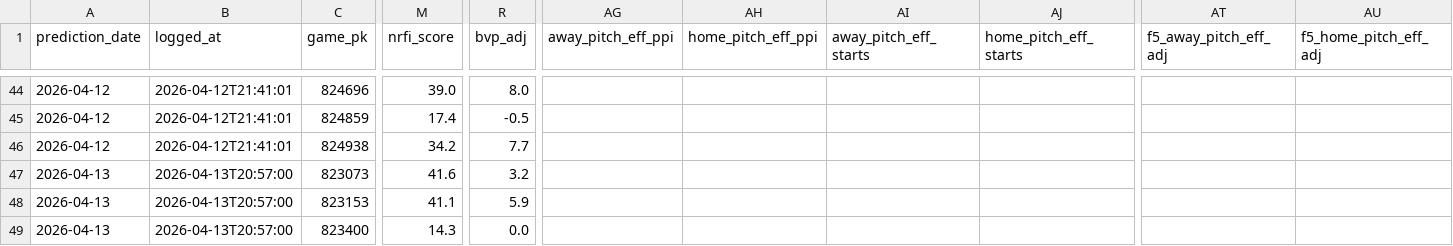
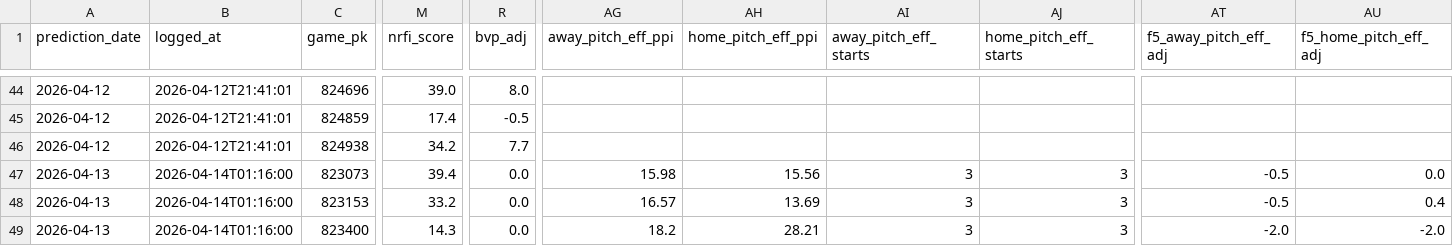
Before and after one commit to EvanOssege/NRFI, a CSV file: output/predictions.csv, drawn as a sheet; only a part is shown, gaps mark what is left out; the diff covers the shown part only; the diff names each change by its address in the sheet, - before the commit and + after, or states it on an @@ line.

```diff
--- a/output/predictions.csv
+++ b/output/predictions.csv
-B47:B49 (logged_at): 2026-04-13T20:57:00
+B47:B49 (logged_at): 2026-04-14T01:16:00
-M47 (nrfi_score): 41.6
+M47 (nrfi_score): 39.4
-R47 (bvp_adj): 3.2
+R47 (bvp_adj): 0.0
-AG47 (away_pitch_eff_ppi): (empty)
+AG47 (away_pitch_eff_ppi): 15.98
-AH47 (home_pitch_eff_ppi): (empty)
+AH47 (home_pitch_eff_ppi): 15.56
-AI47:AI49 (away_pitch_eff_starts): (empty)
+AI47:AI49 (away_pitch_eff_starts): 3
-AJ47:AJ49 (home_pitch_eff_starts): (empty)
+AJ47:AJ49 (home_pitch_eff_starts): 3
-AT47:AT48 (f5_away_pitch_eff_adj): (empty)
+AT47:AT48 (f5_away_pitch_eff_adj): -0.5
-AU47 (f5_home_pitch_eff_adj): (empty)
+AU47 (f5_home_pitch_eff_adj): 0.0
-M48 (nrfi_score): 41.1
+M48 (nrfi_score): 33.2
-R48 (bvp_adj): 5.9
+R48 (bvp_adj): 0.0
-AG48 (away_pitch_eff_ppi): (empty)
+AG48 (away_pitch_eff_ppi): 16.57
-AH48 (home_pitch_eff_ppi): (empty)
+AH48 (home_pitch_eff_ppi): 13.69
-AU48 (f5_home_pitch_eff_adj): (empty)
+AU48 (f5_home_pitch_eff_adj): 0.4
-AG49 (away_pitch_eff_ppi): (empty)
+AG49 (away_pitch_eff_ppi): 18.2
-AH49 (home_pitch_eff_ppi): (empty)
+AH49 (home_pitch_eff_ppi): 28.21
-AT49 (f5_away_pitch_eff_adj): (empty)
+AT49 (f5_away_pitch_eff_adj): -2.0
-AU49 (f5_home_pitch_eff_adj): (empty)
+AU49 (f5_home_pitch_eff_adj): -2.0
```
Also changed, not shown: 118 edited cells elsewhere in this file, output/outcomes.csv, 3 other files.
